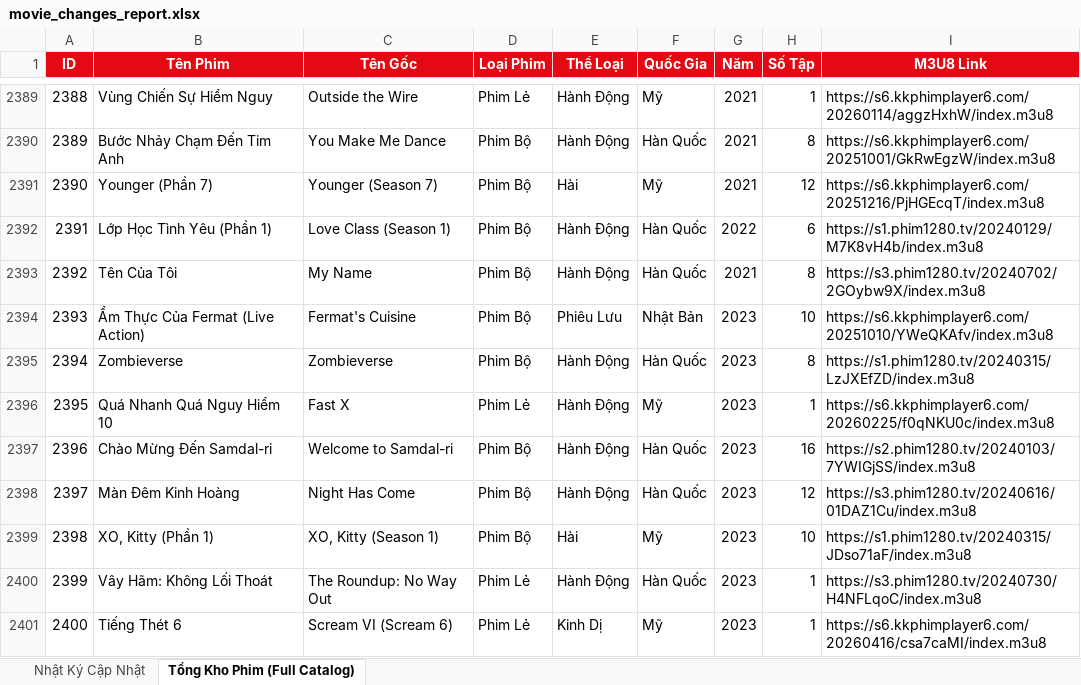
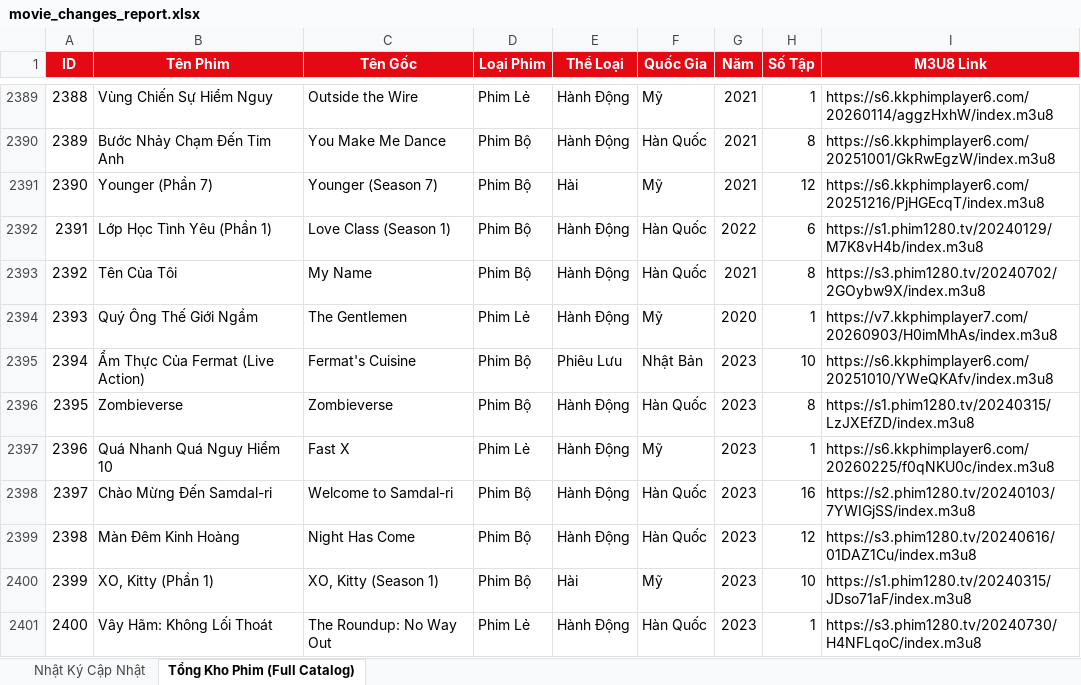
Before and after one commit to exorcisthb/Phim, an Excel workbook: movie_changes_report.xlsx, sheet Tổng Kho Phim (Full Catalog), drawn as a sheet; only a part is shown, gaps mark what is left out; the shorter side is filled out with more unchanged rows; values as stored, in another font and other column widths than the file's, no borders; addresses are those after the commit; the diff names each change by its address in the sheet, - before the commit and + after, or states it on an @@ line.

```diff
--- a/movie_changes_report.xlsx (sheet Tổng Kho Phim (Full Catalog))
+++ b/movie_changes_report.xlsx (sheet Tổng Kho Phim (Full Catalog))
+row 2394: 2393 | Quý Ông Thế Giới Ngầm | The Gentlemen | Phim Lẻ | Hành Động | Mỹ | 2020 | 1 | https://v7.kkphimplayer7.com/20260903/H0imMhAs/index.m3u8
@@ column A (ID) renumbered from row 2395 down @@
```
Also changed, not shown: sheet Nhật Ký Cập Nhật, 2 other files.
